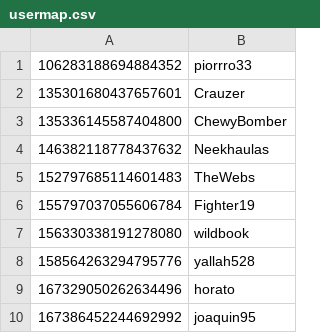
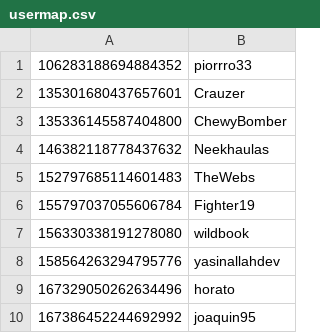
Before and after one commit to LeagueSandbox/ContributorRoleBot, a CSV file: bot/usermap.csv, drawn as a sheet; only a part is shown.

Commit message:
Updating usermap.csv
My username has changed! I must update it as a result.

```diff
--- a/bot/usermap.csv
+++ b/bot/usermap.csv
@@ -7,3 +7,3 @@
 156330338191278080,wildbook
-158564263294795776,yallah528
+158564263294795776,yasinallahdev
 167329050262634496,horato
```
